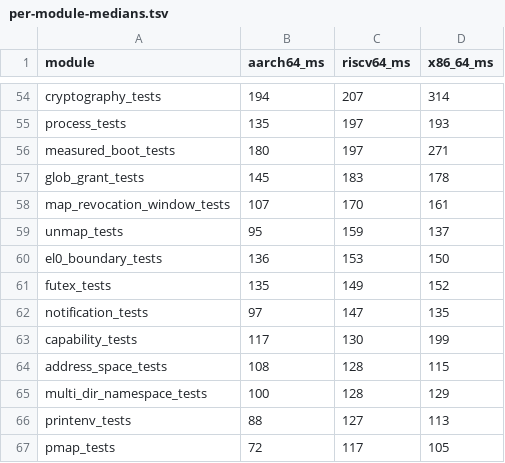
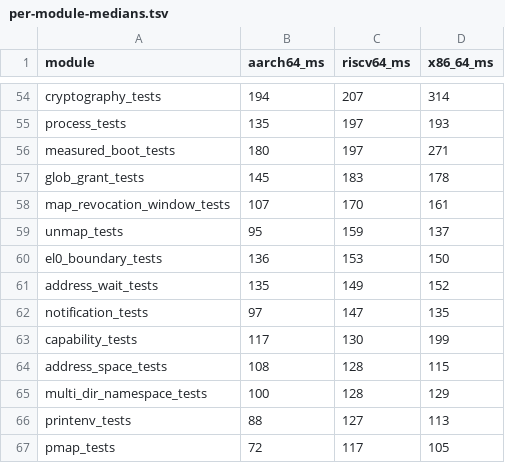
Before and after one commit to nifeos/record, a TSV file: notes/kernel-suite-time/per-module-medians.tsv, drawn as a sheet; only a part is shown, gaps mark what is left out.

```diff
--- a/notes/kernel-suite-time/per-module-medians.tsv
+++ b/notes/kernel-suite-time/per-module-medians.tsv
@@ -60,3 +60,3 @@ unmap_tests	95	159	137
 el0_boundary_tests	136	153	150
-futex_tests	135	149	152
+address_wait_tests	135	149	152
 notification_tests	97	147	135
```
Also changed, not shown: notes/kernel-suite-time/per-test-medians.tsv, 21 other files.
